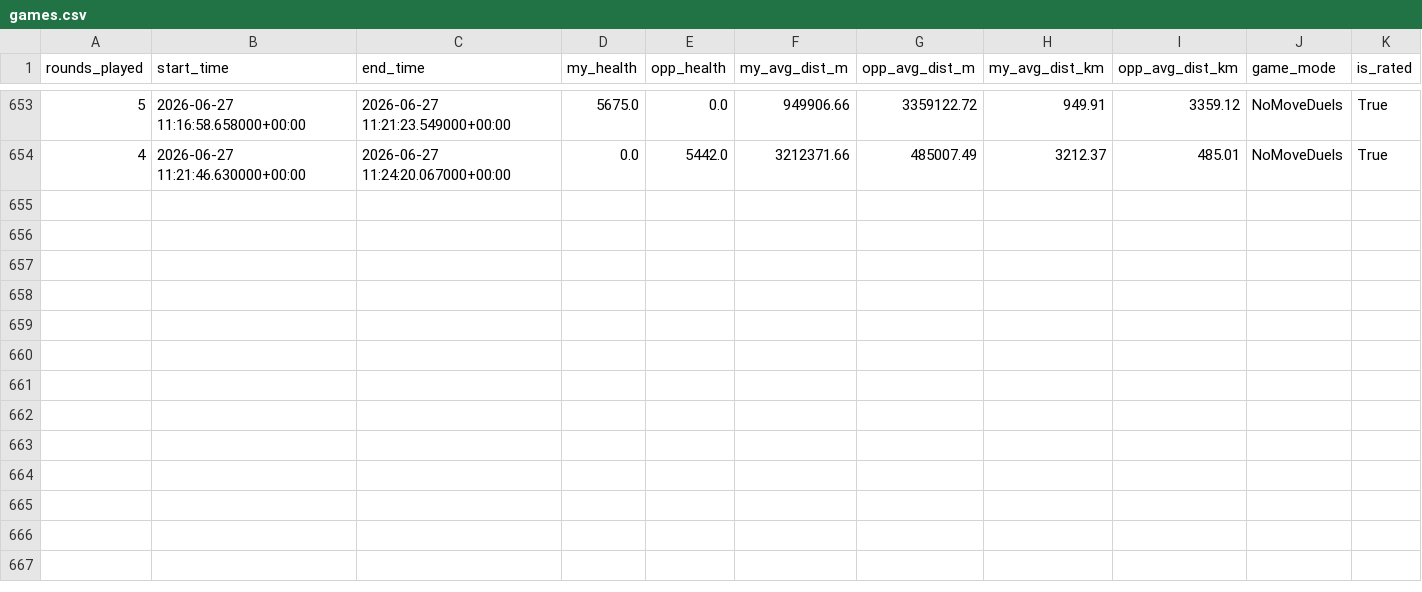
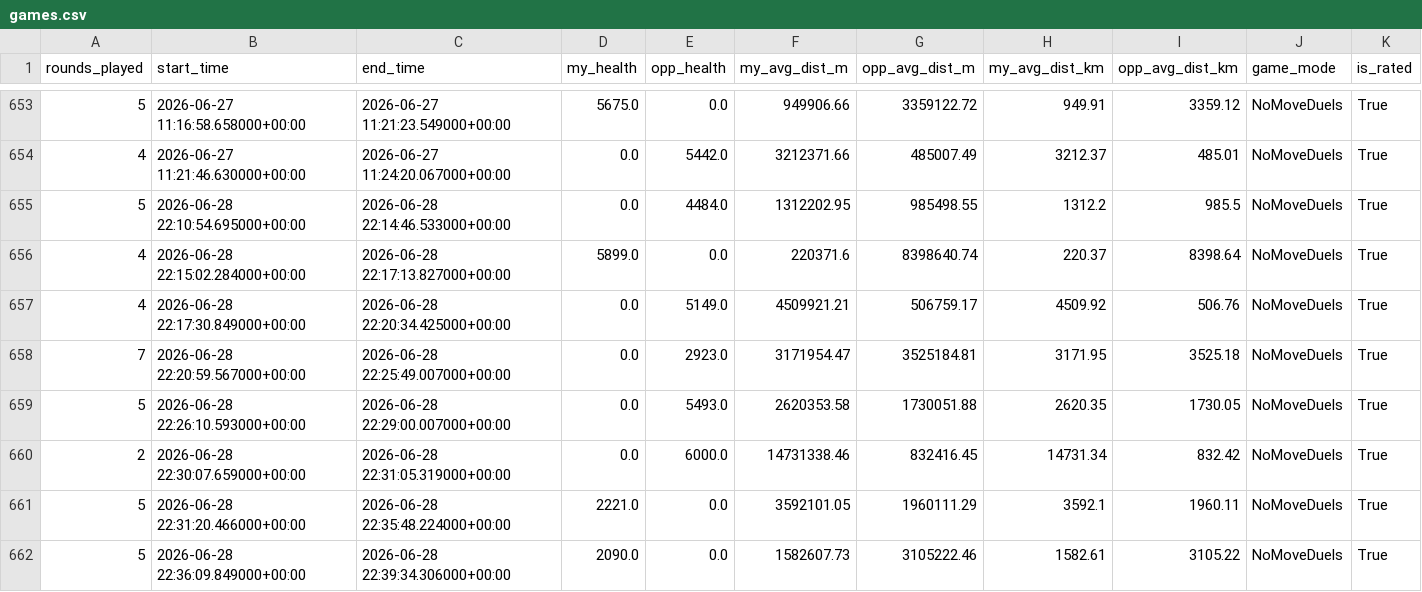
Before and after one commit to pedrosalgado22/Live_Geoguessr_Dashboard, a CSV file: games.csv, drawn as a sheet; only a part is shown, gaps mark what is left out; rows hold the shown columns only; the diff names each change by its address in the sheet, - before the commit and + after, or states it on an @@ line.

```diff
--- a/games.csv
+++ b/games.csv
+row 655: 5 | 2026-06-28 22:10:54.695000+00:00 | 2026-06-28 22:14:46.533000+00:00 | 0.0 | 4484.0 | 1312202.95 | 985498.55 | 1312.2 | 985.5 | NoMoveDuels | True
+row 656: 4 | 2026-06-28 22:15:02.284000+00:00 | 2026-06-28 22:17:13.827000+00:00 | 5899.0 | 0.0 | 220371.6 | 8398640.74 | 220.37 | 8398.64 | NoMoveDuels | True
+row 657: 4 | 2026-06-28 22:17:30.849000+00:00 | 2026-06-28 22:20:34.425000+00:00 | 0.0 | 5149.0 | 4509921.21 | 506759.17 | 4509.92 | 506.76 | NoMoveDuels | True
+row 658: 7 | 2026-06-28 22:20:59.567000+00:00 | 2026-06-28 22:25:49.007000+00:00 | 0.0 | 2923.0 | 3171954.47 | 3525184.81 | 3171.95 | 3525.18 | NoMoveDuels | True
+row 659: 5 | 2026-06-28 22:26:10.593000+00:00 | 2026-06-28 22:29:00.007000+00:00 | 0.0 | 5493.0 | 2620353.58 | 1730051.88 | 2620.35 | 1730.05 | NoMoveDuels | True
+row 660: 2 | 2026-06-28 22:30:07.659000+00:00 | 2026-06-28 22:31:05.319000+00:00 | 0.0 | 6000.0 | 14731338.46 | 832416.45 | 14731.34 | 832.42 | NoMoveDuels | True
+row 661: 5 | 2026-06-28 22:31:20.466000+00:00 | 2026-06-28 22:35:48.224000+00:00 | 2221.0 | 0.0 | 3592101.05 | 1960111.29 | 3592.1 | 1960.11 | NoMoveDuels | True
+row 662: 5 | 2026-06-28 22:36:09.849000+00:00 | 2026-06-28 22:39:34.306000+00:00 | 2090.0 | 0.0 | 1582607.73 | 3105222.46 | 1582.61 | 3105.22 | NoMoveDuels | True
```
Also changed, not shown: country_summary.csv, country_training_ranking.csv, 1 other file.
